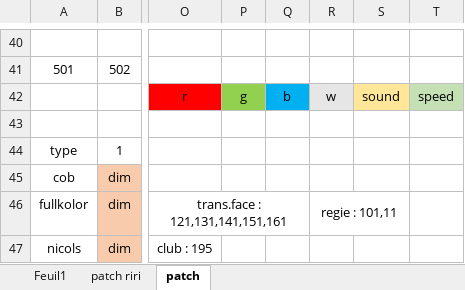
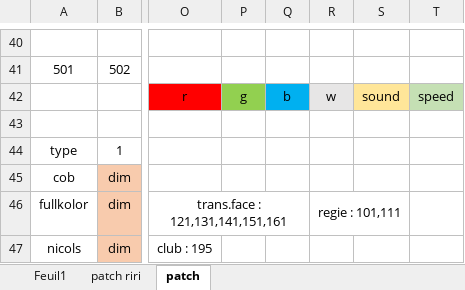
Before and after one commit to ririfonfon/transbo, an Excel workbook: bidouille club modif Steph riri plus.xlsx, sheet patch, drawn as a sheet; only a part is shown, gaps mark what is left out; values as stored, in another font and other column widths than the file's, no borders; the diff names each change by its address in the sheet, - before the commit and + after, or states it on an @@ line.

Commit message:
Update bidouille club modif Steph riri plus.xlsx

```diff
--- a/bidouille club modif Steph riri plus.xlsx (sheet patch)
+++ b/bidouille club modif Steph riri plus.xlsx (sheet patch)
-R46: regie : 101,11
+R46: regie : 101,111
```
